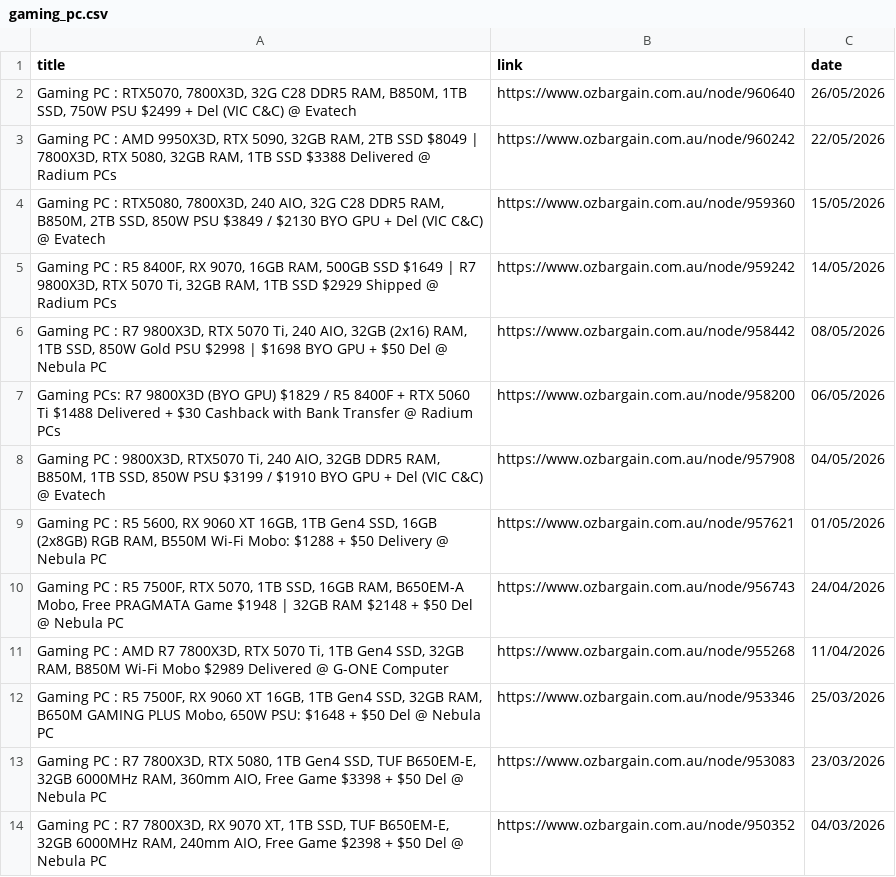
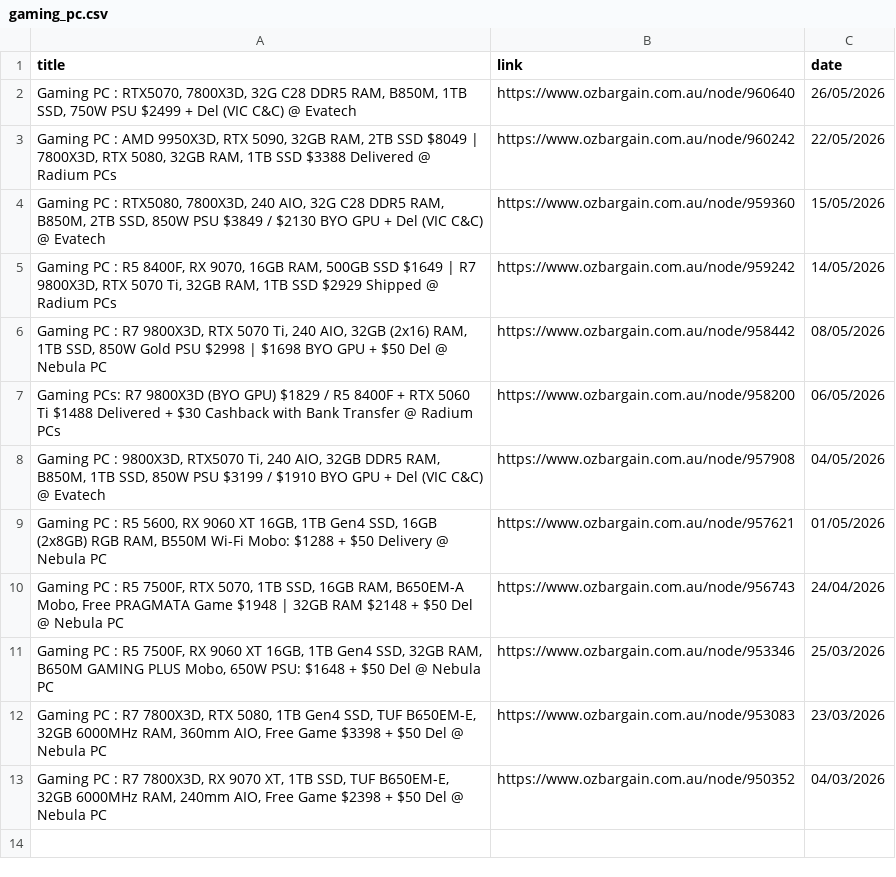
Before and after one commit to jojo-data/ozbargain-tracker, a CSV file: data/posts/gaming_pc.csv, drawn as a sheet; the diff names each change by its address in the sheet, - before the commit and + after, or states it on an @@ line.

```diff
--- a/data/posts/gaming_pc.csv
+++ b/data/posts/gaming_pc.csv
-row 11: Gaming PC : AMD R7 7800X3D, RTX 5070 Ti, 1TB Gen4 SSD, 32GB RAM, B850M Wi-Fi Mobo $2989 Delivered @ G-ONE Computer | https://www.ozbargain.com.au/node/955268 | 11/04/2026
```
